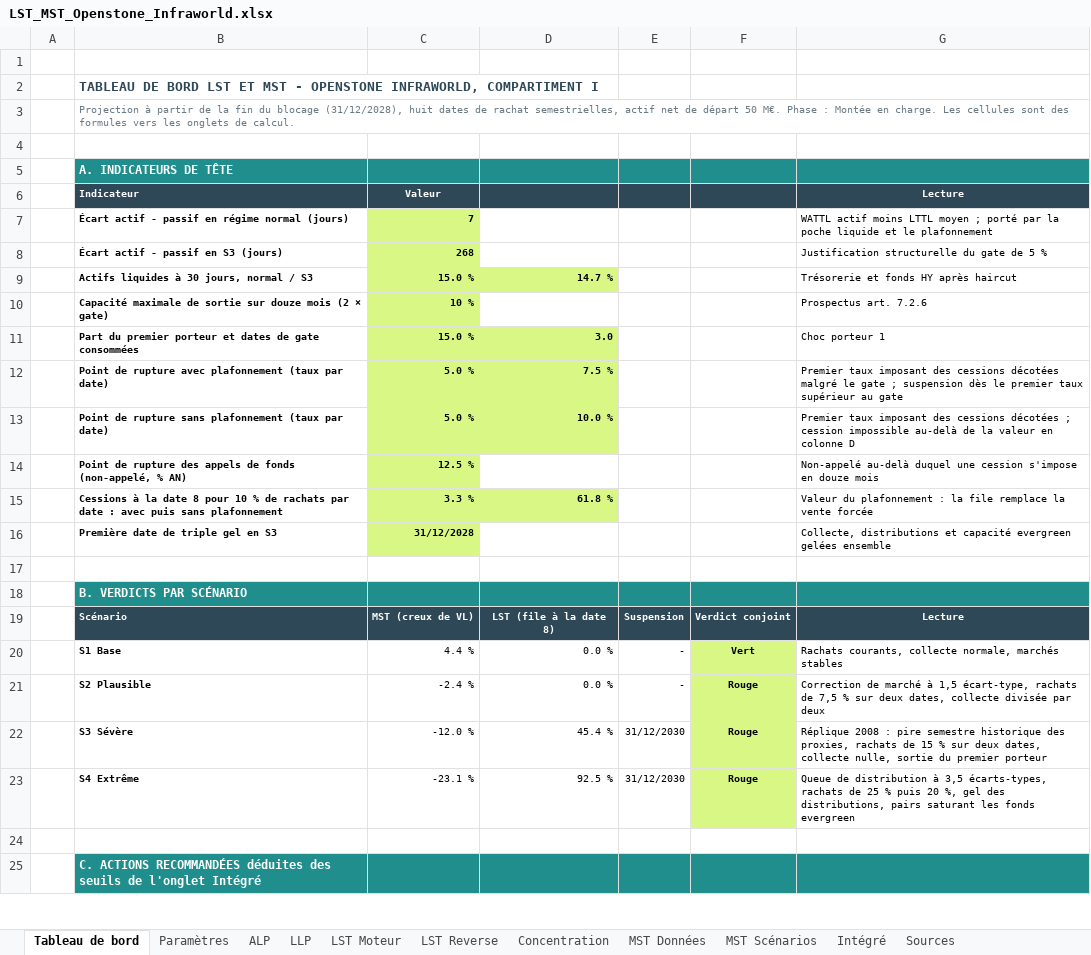
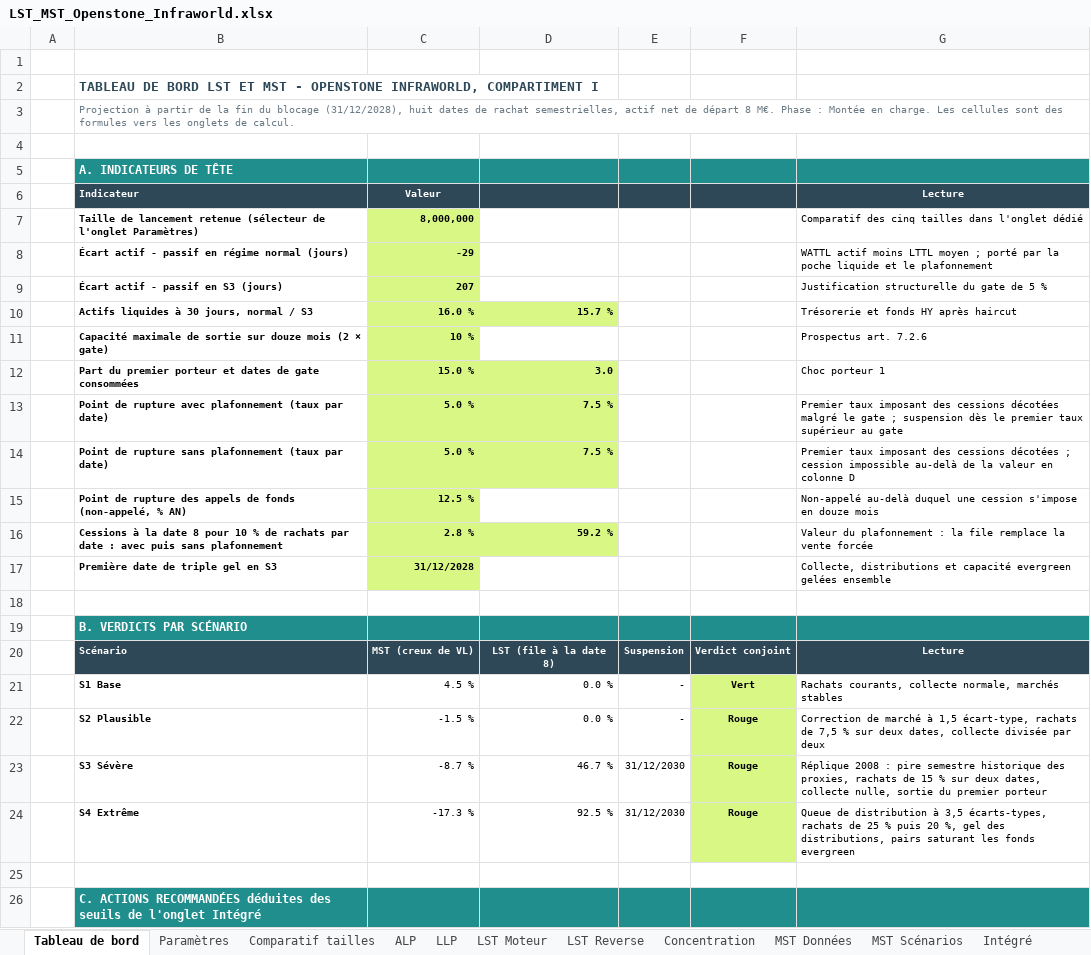
Before and after one commit to maximeboulonn-creator/Max, an Excel workbook: LST_MST_Openstone_Infraworld.xlsx, sheet Tableau de bord, drawn as a sheet; only a part is shown; values as stored, in another font and other column widths than the file's, no borders; conditional formats not drawn; addresses are those after the commit; the diff names each change by its address in the sheet, - before the commit and + after, or states it on an @@ line.

```diff
--- a/LST_MST_Openstone_Infraworld.xlsx (sheet Tableau de bord)
+++ b/LST_MST_Openstone_Infraworld.xlsx (sheet Tableau de bord)
+sheet tab: Comparatif tailles
-B3 (Indicateur): …de départ 50 M€. Phase…
+B3 (Indicateur): …de départ 8 M€. Phase…
+row 7:  | Taille de lancement retenue (sélecteur de l'onglet Paramètres) | 8,000,000 |  |  |  | Comparatif des cinq tailles dans l'onglet dédié
-C8 (Valeur): 7
+C8 (Valeur): -29
-C9 (Valeur): 268
+C9 (Valeur): 207
-C10 (Valeur): 15.0 %
+C10 (Valeur): 16.0 %
-D10: 14.7 %
+D10: 15.7 %
-D14: 10.0 %
+D14: 7.5 %
-C16 (Valeur): 3.3 %
+C16 (Valeur): 2.8 %
-D16: 61.8 %
+D16: 59.2 %
-C21 (Valeur): 4.4 %
+C21 (Valeur): 4.5 %
-C22 (Valeur): -2.4 %
+C22 (Valeur): -1.5 %
-C23 (Valeur): -12.0 %
+C23 (Valeur): -8.7 %
-D23: 45.4 %
+D23: 46.7 %
-C24 (Valeur): -23.1 %
+C24 (Valeur): -17.3 %
```
Also changed, not shown: sheet LST Moteur, sheet LST Reverse, sheet MST Scénarios, sheet Paramètres, sheet ALP, sheet Intégré, 2 more sheets, formulas that keep their value, 2 other files.
